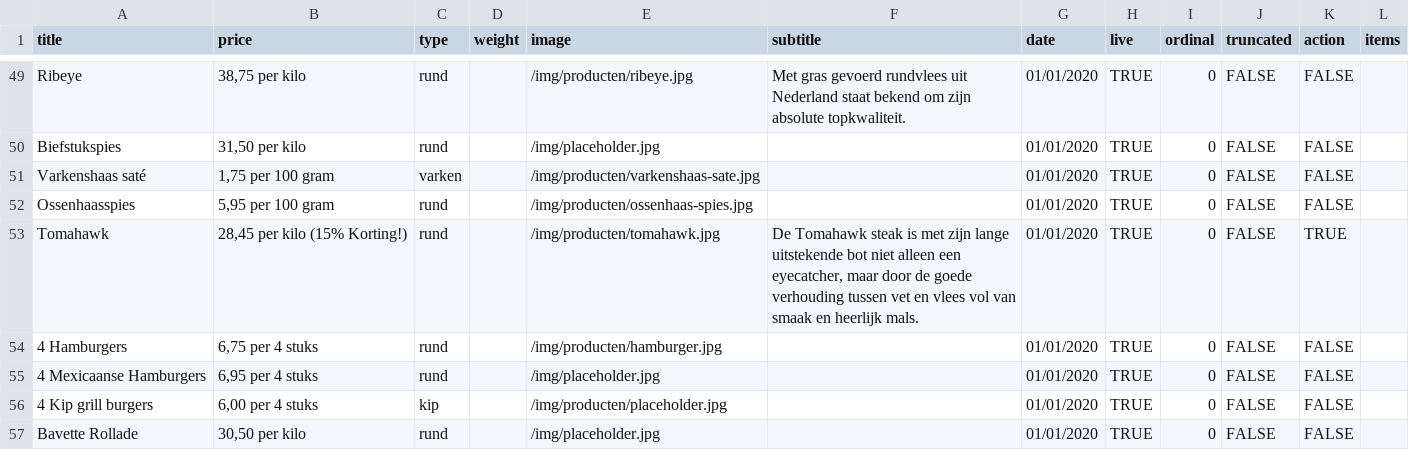
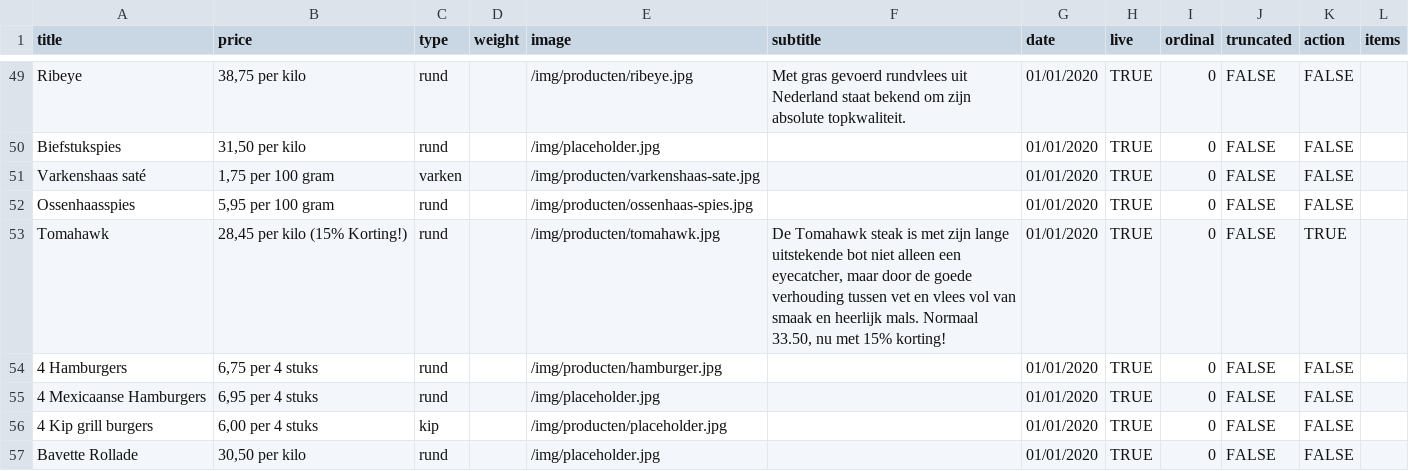
Before and after one commit to stefadinho/SmokeyJohnny_, a CSV file: assortiment/data.csv, drawn as a sheet; only a part is shown, gaps mark what is left out.

Commit message:
Update data.csv

```diff
--- a/assortiment/data.csv
+++ b/assortiment/data.csv
@@ -52,3 +52,3 @@ Varkenshaas saté,"1,75 per 100 gram",varken,,/img/producten/varkenshaas-sate.jp
 Ossenhaasspies,"5,95 per 100 gram",rund,,/img/producten/ossenhaas-spies.jpg,,01/01/2020,TRUE,0,FALSE,FALSE,
-Tomahawk,"28,45 per kilo (15% Korting!)",rund,,/img/producten/tomahawk.jpg,"De Tomahawk steak is met zijn lange uitstekende bot niet alleen een eyecatcher, maar door de goede verhouding tussen vet en vlees vol van smaak en heerlijk mals.",01/01/2020,TRUE,0,FALSE,TRUE,
+Tomahawk,"28,45 per kilo (15% Korting!)",rund,,/img/producten/tomahawk.jpg,"De Tomahawk steak is met zijn lange uitstekende bot niet alleen een eyecatcher, maar door de goede verhouding tussen vet en vlees vol van smaak en heerlijk mals. Normaal 33.50, nu met 15% korting!",01/01/2020,TRUE,0,FALSE,TRUE,
 4 Hamburgers,"6,75 per 4 stuks",rund,,/img/producten/hamburger.jpg,,01/01/2020,TRUE,0,FALSE,FALSE,
```
